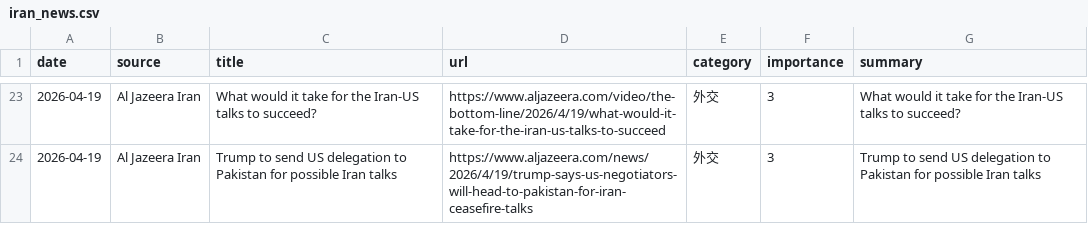
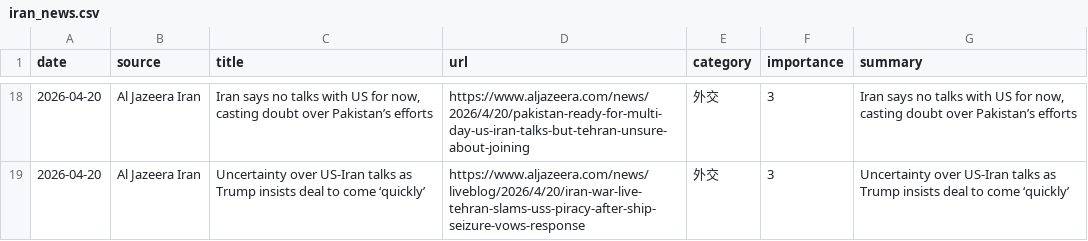
Before and after one commit to naka3-14/i-news, a CSV file: data/iran_news.csv, drawn as a sheet; only a part is shown, gaps mark what is left out; the diff covers the shown part only.

```diff
--- a/data/iran_news.csv
+++ b/data/iran_news.csv
@@ -23,2 +18,2 @@
-2026-04-19,Al Jazeera Iran,What would it take for the Iran-US talks to succeed?,https://www.aljazeera.com/video/the-bottom-line/2026/4/19/what-would-it-take-for-the-iran-us-talks-to-succeed,外交,3,What would it take for the Iran-US talks to succeed?
-2026-04-19,Al Jazeera Iran,Trump to send US delegation to Pakistan for possible Iran talks,https://www.aljazeera.com/news/2026/4/19/trump-says-us-negotiators-will-head-to-pakistan-for-iran-ceasefire-talks,外交,3,Trump to send US delegation to Pakistan for possible Iran talks
+2026-04-20,Al Jazeera Iran,"Iran says no talks with US for now, casting doubt over Pakistan’s efforts",https://www.aljazeera.com/news/2026/4/20/pakistan-ready-for-multi-day-us-iran-talks-but-tehran-unsure-about-joining,外交,3,"Iran says no talks with US for now, casting doubt over Pakistan’s efforts"
+2026-04-20,Al Jazeera Iran,Uncertainty over US-Iran talks as Trump insists deal to come ‘quickly’,https://www.aljazeera.com/news/liveblog/2026/4/20/iran-war-live-tehran-slams-uss-piracy-after-ship-seizure-vows-response,外交,3,Uncertainty over US-Iran talks as Trump insists deal to come ‘quickly’
```
Also changed, not shown: 5 added rows, 10 removed rows and 23 edited cells elsewhere in this file, 6 other files.
